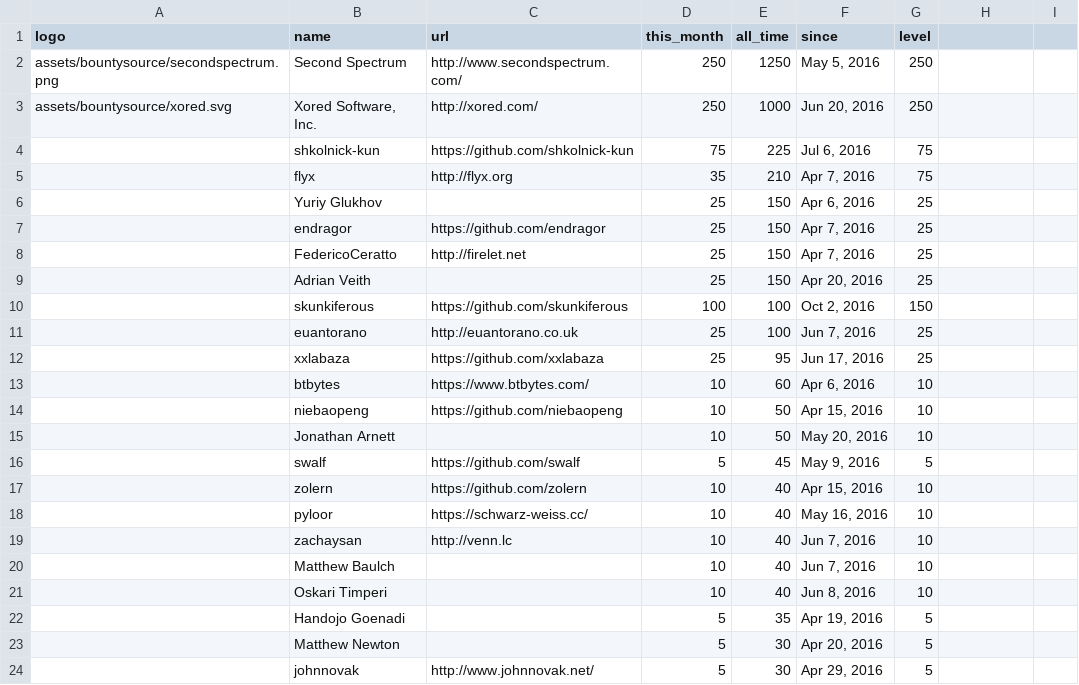
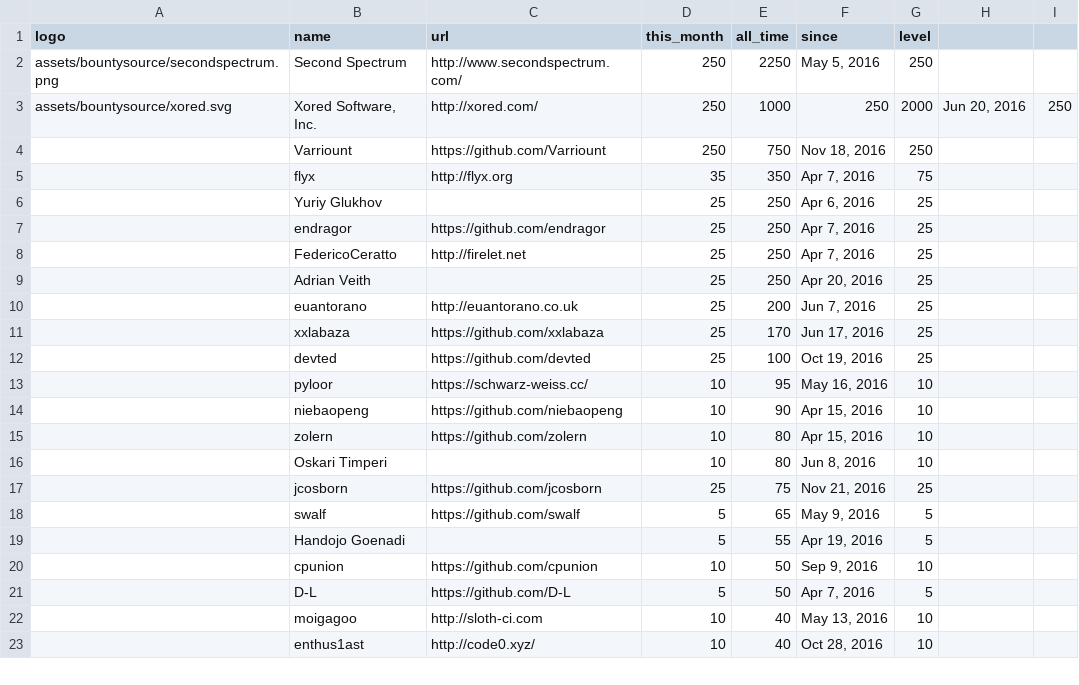
Before and after one commit to Clzeytinsakul/Nim, a CSV file: web/sponsors.csv, drawn as a sheet; only a part is shown; the diff covers the shown part only.

Commit message:
Update bountysource sponsors.

```diff
--- a/web/sponsors.csv
+++ b/web/sponsors.csv
@@ -1,24 +1,23 @@
 logo, name, url, this_month, all_time, since, level
-assets/bountysource/secondspectrum.png,Second Spectrum,http://www.secondspectrum.com/,250,1250,"May 5, 2016",250
-assets/bountysource/xored.svg,"Xored Software, Inc.",http://xored.com/,250,1000,"Jun 20, 2016",250
-,shkolnick-kun,https://github.com/shkolnick-kun,75,225,"Jul 6, 2016",75
-,flyx,http://flyx.org,35,210,"Apr 7, 2016",75
-,"Yuriy Glukhov",,25,150,"Apr 6, 2016",25
-,endragor,https://github.com/endragor,25,150,"Apr 7, 2016",25
-,FedericoCeratto,http://firelet.net,25,150,"Apr 7, 2016",25
-,"Adrian Veith",,25,150,"Apr 20, 2016",25
-,skunkiferous,https://github.com/skunkiferous,100,100,"Oct 2, 2016",150
-,euantorano,http://euantorano.co.uk,25,100,"Jun 7, 2016",25
-,xxlabaza,https://github.com/xxlabaza,25,95,"Jun 17, 2016",25
-,btbytes,https://www.btbytes.com/,10,60,"Apr 6, 2016",10
-,niebaopeng,https://github.com/niebaopeng,10,50,"Apr 15, 2016",10
-,"Jonathan Arnett",,10,50,"May 20, 2016",10
-,swalf,https://github.com/swalf,5,45,"May 9, 2016",5
-,zolern,https://github.com/zolern,10,40,"Apr 15, 2016",10
-,"pyloor ",https://schwarz-weiss.cc/,10,40,"May 16, 2016",10
-,zachaysan,http://venn.lc,10,40,"Jun 7, 2016",10
-,"Matthew Baulch",,10,40,"Jun 7, 2016",10
-,"Oskari Timperi",,10,40,"Jun 8, 2016",10
-,"Handojo Goenadi",,5,35,"Apr 19, 2016",5
-,"Matthew Newton",,5,30,"Apr 20, 2016",5
-,johnnovak,http://www.johnnovak.net/,5,30,"Apr 29, 2016",5
+assets/bountysource/secondspectrum.png,Second Spectrum,http://www.secondspectrum.com/,250,2250,"May 5, 2016",250
+assets/bountysource/xored.svg,"Xored Software, Inc.",http://xored.com/,250,1000,250,2000,"Jun 20, 2016",250
+,Varriount,https://github.com/Varriount,250,750,"Nov 18, 2016",250
+,flyx,http://flyx.org,35,350,"Apr 7, 2016",75
+,"Yuriy Glukhov",,25,250,"Apr 6, 2016",25
+,endragor,https://github.com/endragor,25,250,"Apr 7, 2016",25
+,FedericoCeratto,http://firelet.net,25,250,"Apr 7, 2016",25
+,"Adrian Veith",,25,250,"Apr 20, 2016",25
+,euantorano,http://euantorano.co.uk,25,200,"Jun 7, 2016",25
+,xxlabaza,https://github.com/xxlabaza,25,170,"Jun 17, 2016",25
+,devted,https://github.com/devted,25,100,"Oct 19, 2016",25
+,"pyloor ",https://schwarz-weiss.cc/,10,95,"May 16, 2016",10
+,niebaopeng,https://github.com/niebaopeng,10,90,"Apr 15, 2016",10
+,zolern,https://github.com/zolern,10,80,"Apr 15, 2016",10
+,"Oskari Timperi",,10,80,"Jun 8, 2016",10
+,jcosborn,https://github.com/jcosborn,25,75,"Nov 21, 2016",25
+,swalf,https://github.com/swalf,5,65,"May 9, 2016",5
+,"Handojo Goenadi",,5,55,"Apr 19, 2016",5
+,cpunion,https://github.com/cpunion,10,50,"Sep 9, 2016",10
+,D-L,https://github.com/D-L,5,50,"Apr 7, 2016",5
+,moigagoo,http://sloth-ci.com,10,40,"May 13, 2016",10
+,enthus1ast,http://code0.xyz/,10,40,"Oct 28, 2016",10
```
Also changed, not shown: 9 added rows, 2 removed rows and 8 edited cells elsewhere in this file, web/inactive_sponsors.csv, 1 other file.
